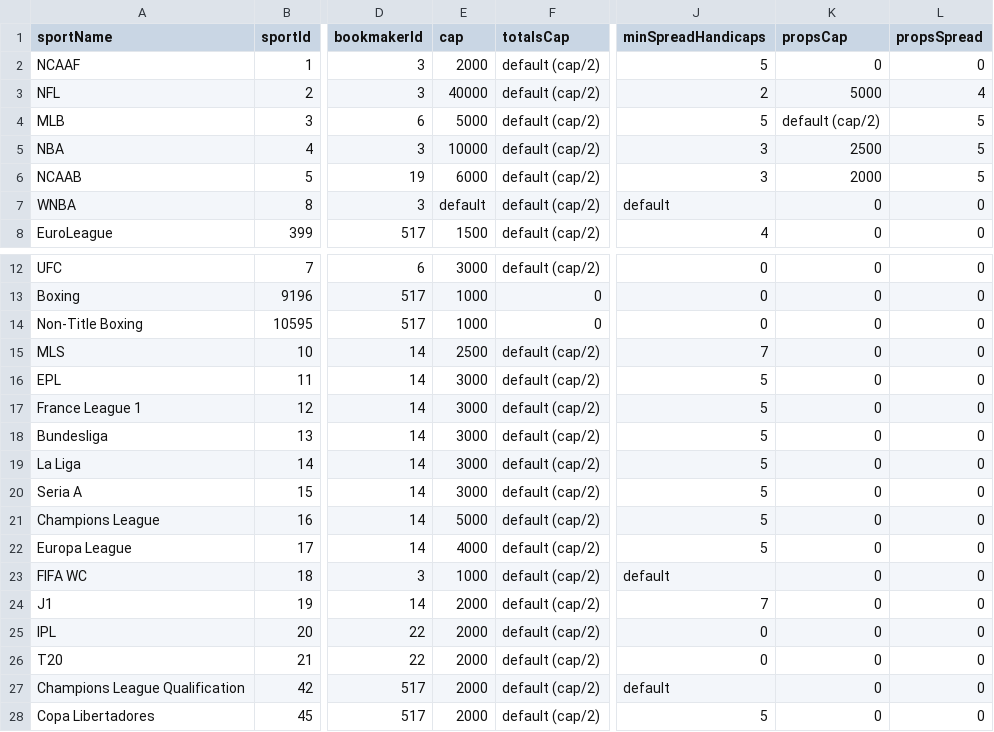
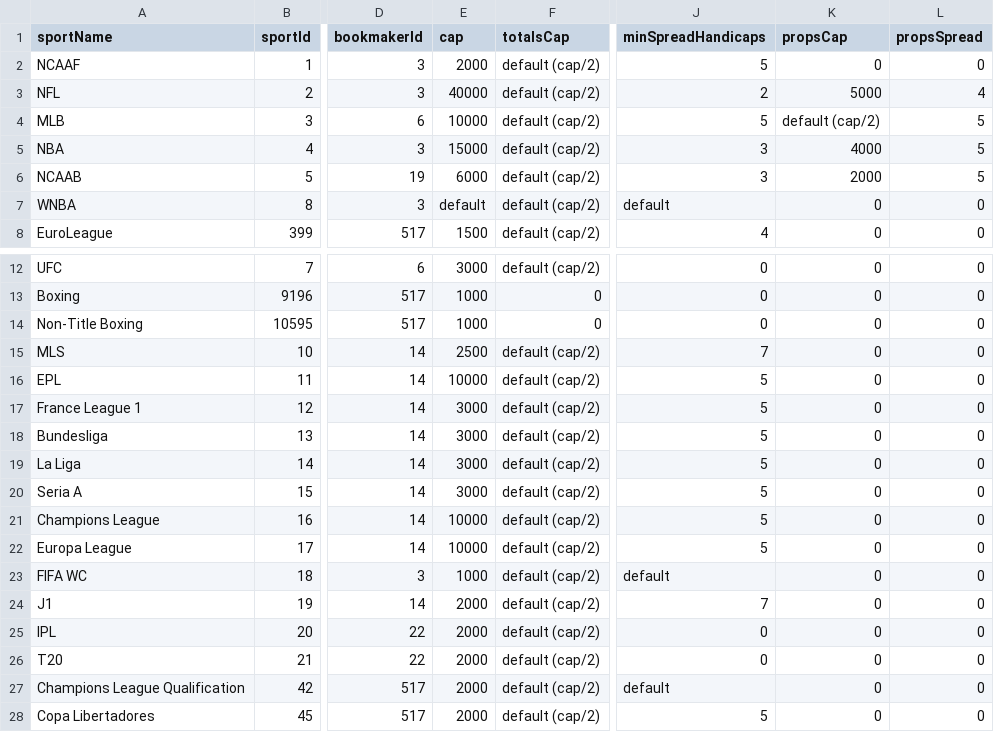
Before and after one commit to thales-markets/overtime-amm-data, a CSV file: ammdata-arbitrum.csv, drawn as a sheet; only a part is shown, gaps mark what is left out; the diff names each change by its address in the sheet, - before the commit and + after, or states it on an @@ line.

Commit message:
Update ammdata-arbitrum.csv

```diff
--- a/ammdata-arbitrum.csv
+++ b/ammdata-arbitrum.csv
-E4 (cap): 5000
+E4 (cap): 10000
-E5 (cap): 10000
+E5 (cap): 15000
-K5 (propsCap): 2500
+K5 (propsCap): 4000
-E16 (cap): 3000
+E16 (cap): 10000
-E21 (cap): 5000
+E21 (cap): 10000
-E22 (cap): 4000
+E22 (cap): 10000
```
